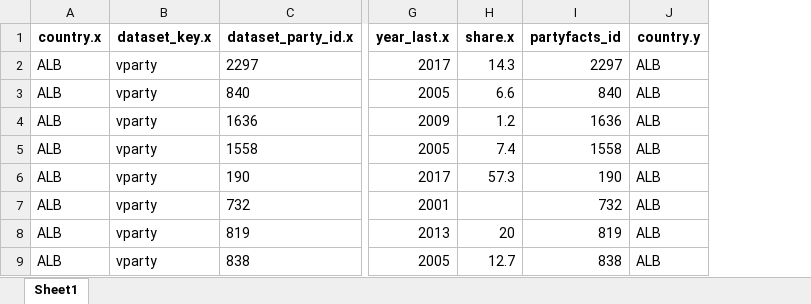
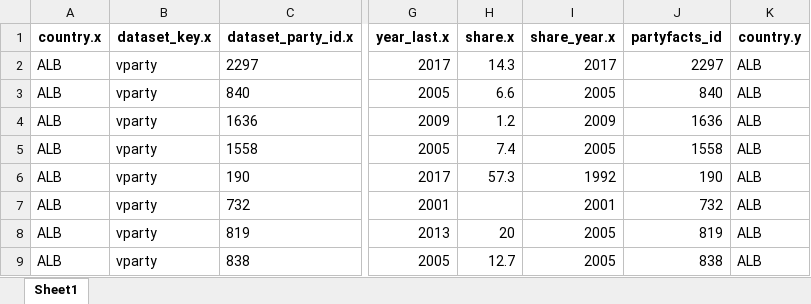
Before and after one commit to Fedeayl/AP_Dem, an Excel workbook: merged_codes.xlsx, sheet Sheet1, drawn as a sheet; only a part is shown, gaps mark what is left out; values as stored, in another font and other column widths than the file's, no borders; the diff names each change by its address in the sheet, - before the commit and + after, or states it on an @@ line.

Commit message:
partyfacts script

```diff
--- a/merged_codes.xlsx (sheet Sheet1)
+++ b/merged_codes.xlsx (sheet Sheet1)
+column I (share_year.x), rows 2-9: 2017 | 2005 | 2009 | 2005 | 1992 | 2001 | 2005 | 2005
```
Also changed, not shown: 1 other file.
